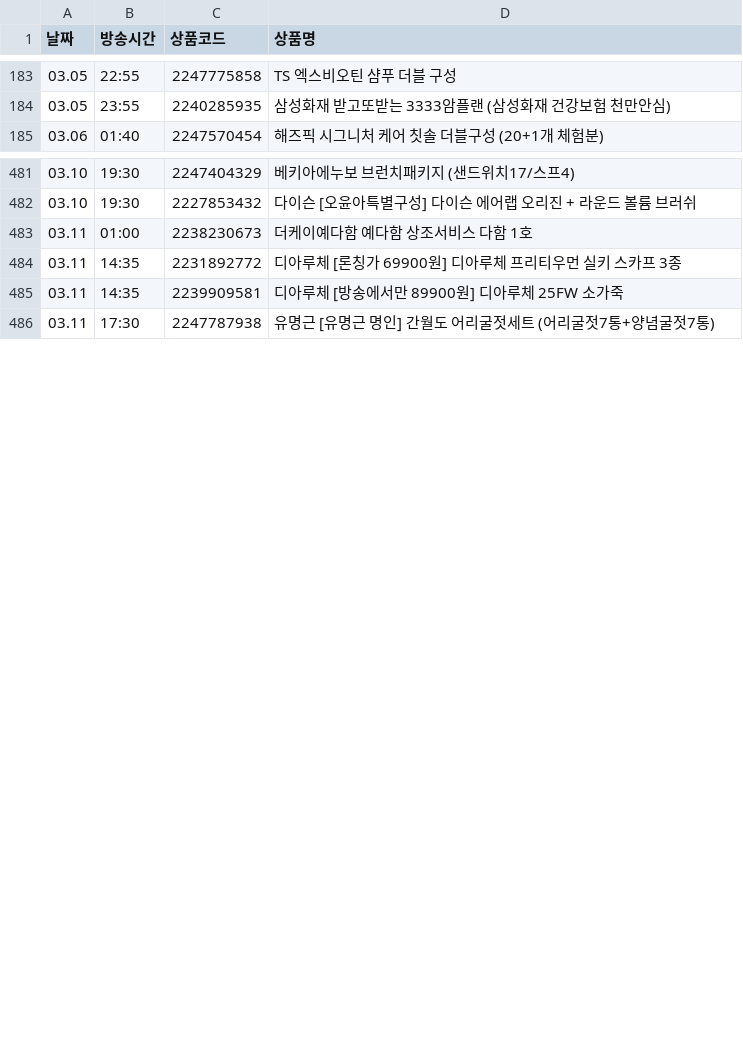
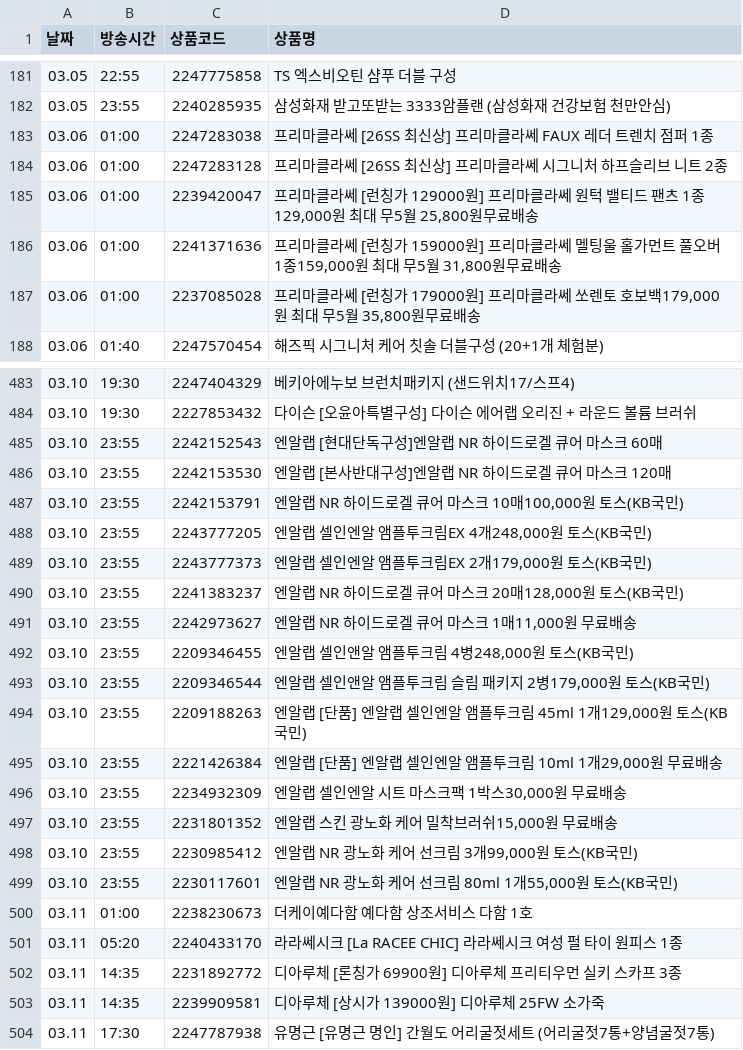
Before and after one commit to poodingcake-hue/HYUNDAICRAWLING, a CSV file: hmall_schedule.csv, drawn as a sheet; only a part is shown, gaps mark what is left out; the diff covers the shown part only.

```diff
--- a/hmall_schedule.csv
+++ b/hmall_schedule.csv
@@ -184,2 +182,7 @@
 03.05,23:55,2240285935,삼성화재 받고또받는 3333암플랜 (삼성화재 건강보험 천만안심)
+03.06,01:00,2247283038,프리마클라쎄 [26SS 최신상] 프리마클라쎄 FAUX 레더 트렌치 점퍼 1종
+03.06,01:00,2247283128,프리마클라쎄 [26SS 최신상] 프리마클라쎄 시그니처 하프슬리브 니트 2종
+03.06,01:00,2239420047,"프리마클라쎄 [런칭가 129000원] 프리마클라쎄 원턱 밸티드 팬츠 1종129,000원 최대 무5월 25,800원무료배송"
+03.06,01:00,2241371636,"프리마클라쎄 [런칭가 159000원] 프리마클라쎄 멜팅울 홀가먼트 풀오버 1종159,000원 최대 무5월 31,800원무료배송"
+03.06,01:00,2237085028,"프리마클라쎄 [런칭가 179000원] 프리마클라쎄 쏘렌토 호보백179,000원 최대 무5월 35,800원무료배송"
 03.06,01:40,2247570454,해즈픽 시그니처 케어 칫솔 더블구성 (20+1개 체험분)
@@ -482,5 +484,21 @@
 03.10,19:30,2227853432,다이슨 [오윤아특별구성] 다이슨 에어랩 오리진 + 라운드 볼륨 브러쉬
+03.10,23:55,2242152543,엔알랩 [현대단독구성]엔알랩 NR 하이드로겔 큐어 마스크 60매
+03.10,23:55,2242153530,엔알랩 [본사반대구성]엔알랩 NR 하이드로겔 큐어 마스크 120매
+03.10,23:55,2242153791,"엔알랩 NR 하이드로겔 큐어 마스크 10매100,000원 토스(KB국민)"
+03.10,23:55,2243777205,"엔알랩 셀인엔알 앰플투크림EX 4개248,000원 토스(KB국민)"
+03.10,23:55,2243777373,"엔알랩 셀인엔알 앰플투크림EX 2개179,000원 토스(KB국민)"
+03.10,23:55,2241383237,"엔알랩 NR 하이드로겔 큐어 마스크 20매128,000원 토스(KB국민)"
+03.10,23:55,2242973627,"엔알랩 NR 하이드로겔 큐어 마스크 1매11,000원 무료배송"
+03.10,23:55,2209346455,"엔알랩 셀인앤알 앰플투크림 4병248,000원 토스(KB국민)"
+03.10,23:55,2209346544,"엔알랩 셀인앤알 앰플투크림 슬림 패키지 2병179,000원 토스(KB국민)"
+03.10,23:55,2209188263,"엔알랩 [단품] 엔알랩 셀인엔알 앰플투크림 45ml 1개129,000원 토스(KB국민)"
+03.10,23:55,2221426384,"엔알랩 [단품] 엔알랩 셀인엔알 앰플투크림 10ml 1개29,000원 무료배송"
+03.10,23:55,2234932309,"엔알랩 셀인엔알 시트 마스크팩 1박스30,000원 무료배송"
+03.10,23:55,2231801352,"엔알랩 스킨 광노화 케어 밀착브러쉬15,000원 무료배송"
+03.10,23:55,2230985412,"엔알랩 NR 광노화 케어 선크림 3개99,000원 토스(KB국민)"
+03.10,23:55,2230117601,"엔알랩 NR 광노화 케어 선크림 80ml 1개55,000원 토스(KB국민)"
 03.11,01:00,2238230673,더케이예다함 예다함 상조서비스 다함 1호
+03.11,05:20,2240433170,라라쎄시크 [La RACEE CHIC] 라라쎄시크 여성 펄 타이 원피스 1종
 03.11,14:35,2231892772,디아루체 [론칭가 69900원] 디아루체 프리티우먼 실키 스카프 3종
-03.11,14:35,2239909581,디아루체 [방송에서만 89900원] 디아루체 25FW 소가죽
+03.11,14:35,2239909581,디아루체 [상시가 139000원] 디아루체 25FW 소가죽
 03.11,17:30,2247787938,유명근 [유명근 명인] 간월도 어리굴젓세트 (어리굴젓7통+양념굴젓7통)
```
Also changed, not shown: 3 removed rows, 2 moved rows and 22 edited cells elsewhere in this file.
